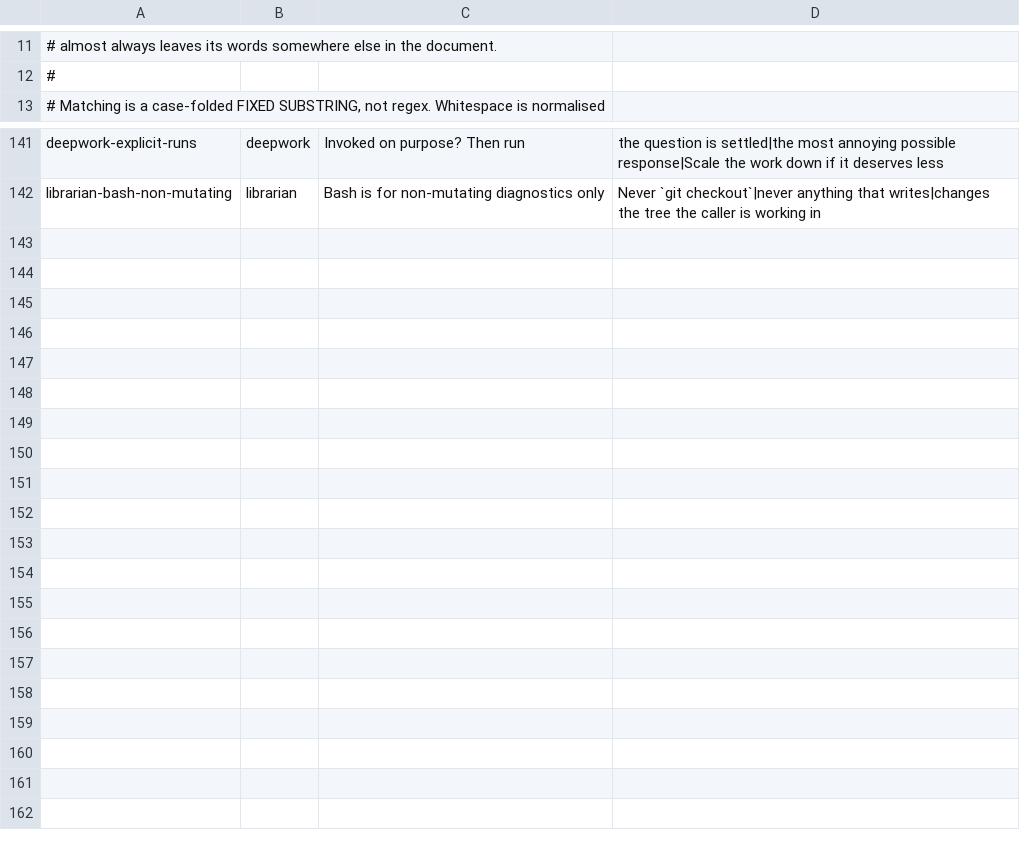
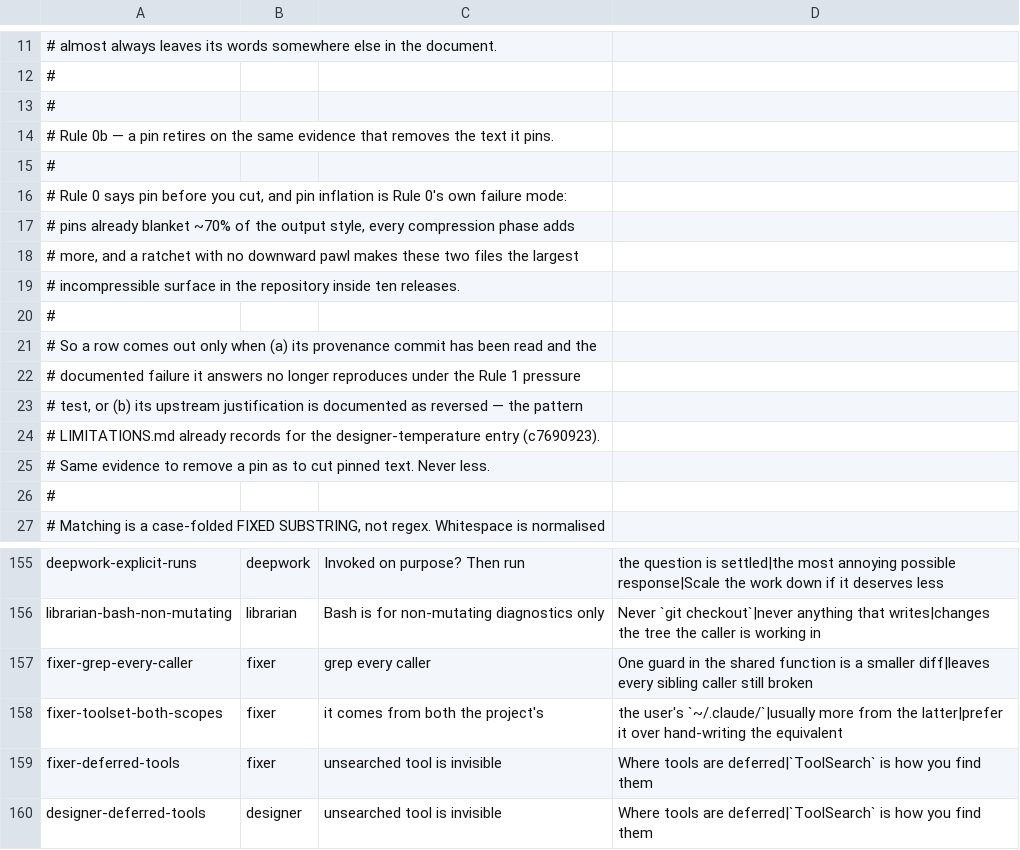
Before and after one commit to mdrubelamin2/omc-slim, a TSV file: REINFORCEMENT.tsv, drawn as a sheet; only a part is shown, gaps mark what is left out.

```diff
--- a/REINFORCEMENT.tsv
+++ b/REINFORCEMENT.tsv
@@ -12,2 +12,16 @@
 #
+#
+# Rule 0b — a pin retires on the same evidence that removes the text it pins.
+#
+# Rule 0 says pin before you cut, and pin inflation is Rule 0's own failure mode:
+# pins already blanket ~70% of the output style, every compression phase adds
+# more, and a ratchet with no downward pawl makes these two files the largest
+# incompressible surface in the repository inside ten releases.
+#
+# So a row comes out only when (a) its provenance commit has been read and the
+# documented failure it answers no longer reproduces under the Rule 1 pressure
+# test, or (b) its upstream justification is documented as reversed — the pattern
+# LIMITATIONS.md already records for the designer-temperature entry (c7690923).
+# Same evidence to remove a pin as to cut pinned text. Never less.
+#
 # Matching is a case-folded FIXED SUBSTRING, not regex. Whitespace is normalised
@@ -142 +156,5 @@ deepwork-explicit-runs	deepwork	Invoked on purpose? Then run	the question is set
 librarian-bash-non-mutating	librarian	Bash is for non-mutating diagnostics only	Never `git checkout`|never anything that writes|changes the tree the caller is working in
+fixer-grep-every-caller	fixer	grep every caller	One guard in the shared function is a smaller diff|leaves every sibling caller still broken
+fixer-toolset-both-scopes	fixer	it comes from both the project's	the user's `~/.claude/`|usually more from the latter|prefer it over hand-writing the equivalent
+fixer-deferred-tools	fixer	unsearched tool is invisible	Where tools are deferred|`ToolSearch` is how you find them
+designer-deferred-tools	designer	unsearched tool is invisible	Where tools are deferred|`ToolSearch` is how you find them
```
Also changed, not shown: COVERAGE.tsv, 1 other file.
